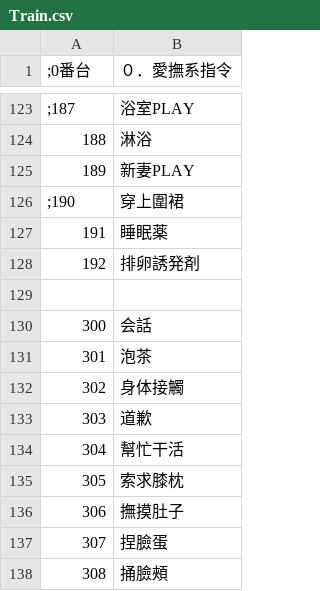
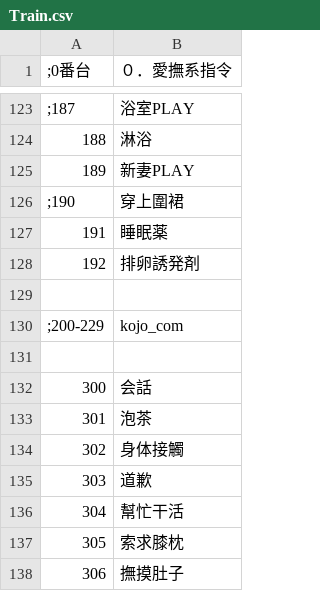
Before and after one commit to minus010001/eraTW_Self_Pregnancy, a CSV file: CSV/Train.csv, drawn as a sheet; only a part is shown, gaps mark what is left out; the shorter side is filled out with more unchanged rows.

```diff
--- a/CSV/Train.csv
+++ b/CSV/Train.csv
@@ -129,2 +129,4 @@
 
+;200-229,kojo_com
+
 300,会話
```
Also changed, not shown: 6 other files.
